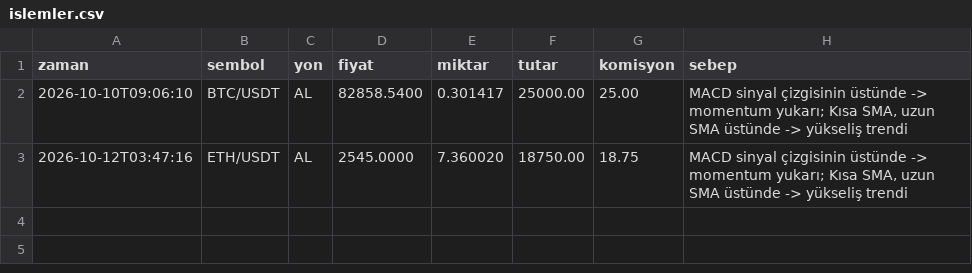
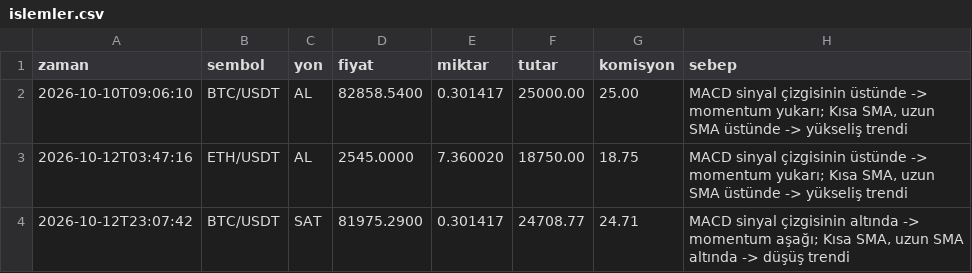
Before and after one commit to exectionerkiller1-jpg/trading-botty, a CSV file: logs/islemler.csv, drawn as a sheet; the diff names each change by its address in the sheet, - before the commit and + after, or states it on an @@ line.

```diff
--- a/logs/islemler.csv
+++ b/logs/islemler.csv
+row 4: 2026-10-12T23:07:42 | BTC/USDT | SAT | 81975.2900 | 0.301417 | 24708.77 | 24.71 | MACD sinyal çizgisinin altında -> momentum aşağı; Kısa SMA, uzun SMA altında -> düşüş trendi
```
Also changed, not shown: 2 other files.
